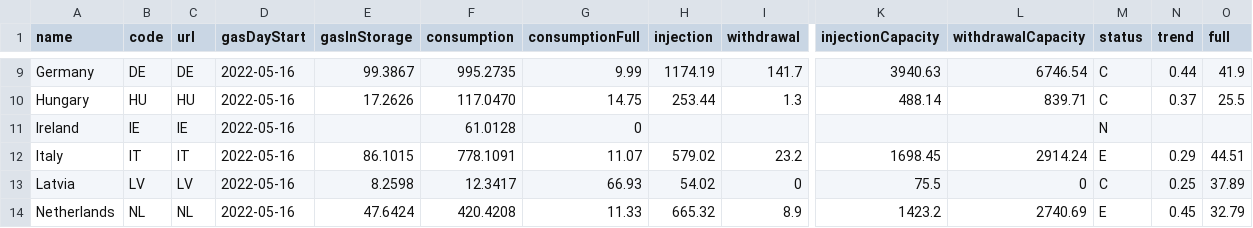
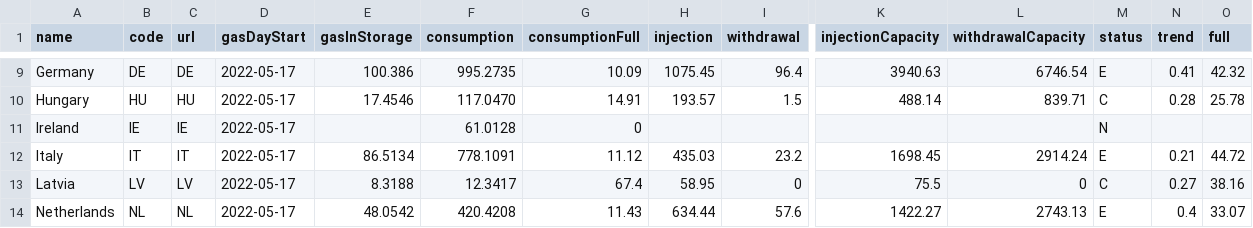
Before and after one commit to OSUKED/Fuel-Index-Watch, a CSV file: data/agsi.csv, drawn as a sheet; only a part is shown, gaps mark what is left out; the diff covers the shown part only; the diff names each change by its address in the sheet, - before the commit and + after, or states it on an @@ line.

```diff
--- a/data/agsi.csv
+++ b/data/agsi.csv
-D9:D14 (gasDayStart): 2022-05-16
+D9:D14 (gasDayStart): 2022-05-17
-E9 (gasInStorage): 99.3867
+E9 (gasInStorage): 100.386
-G9 (consumptionFull): 9.99
+G9 (consumptionFull): 10.09
-H9 (injection): 1174.19
+H9 (injection): 1075.45
-I9 (withdrawal): 141.7
+I9 (withdrawal): 96.4
-M9 (status): C
+M9 (status): E
-N9 (trend): 0.44
+N9 (trend): 0.41
-O9 (full): 41.9
+O9 (full): 42.32
-E10 (gasInStorage): 17.2626
+E10 (gasInStorage): 17.4546
-G10 (consumptionFull): 14.75
+G10 (consumptionFull): 14.91
-H10 (injection): 253.44
+H10 (injection): 193.57
-I10 (withdrawal): 1.3
+I10 (withdrawal): 1.5
-N10 (trend): 0.37
+N10 (trend): 0.28
-O10 (full): 25.5
+O10 (full): 25.78
-E12 (gasInStorage): 86.1015
+E12 (gasInStorage): 86.5134
-G12 (consumptionFull): 11.07
+G12 (consumptionFull): 11.12
-H12 (injection): 579.02
+H12 (injection): 435.03
-N12 (trend): 0.29
+N12 (trend): 0.21
-O12 (full): 44.51
+O12 (full): 44.72
-E13 (gasInStorage): 8.2598
+E13 (gasInStorage): 8.3188
-G13 (consumptionFull): 66.93
+G13 (consumptionFull): 67.4
-H13 (injection): 54.02
+H13 (injection): 58.95
-N13 (trend): 0.25
+N13 (trend): 0.27
-O13 (full): 37.89
+O13 (full): 38.16
-E14 (gasInStorage): 47.6424
+E14 (gasInStorage): 48.0542
-G14 (consumptionFull): 11.33
+G14 (consumptionFull): 11.43
-H14 (injection): 665.32
+H14 (injection): 634.44
-I14 (withdrawal): 8.9
+I14 (withdrawal): 57.6
-K14 (injectionCapacity): 1423.2
+K14 (injectionCapacity): 1422.27
-L14 (withdrawalCapacity): 2740.69
+L14 (withdrawalCapacity): 2743.13
-N14 (trend): 0.45
+N14 (trend): 0.4
-O14 (full): 32.79
+O14 (full): 33.07
```
Also changed, not shown: 91 edited cells elsewhere in this file, 1 other file.
